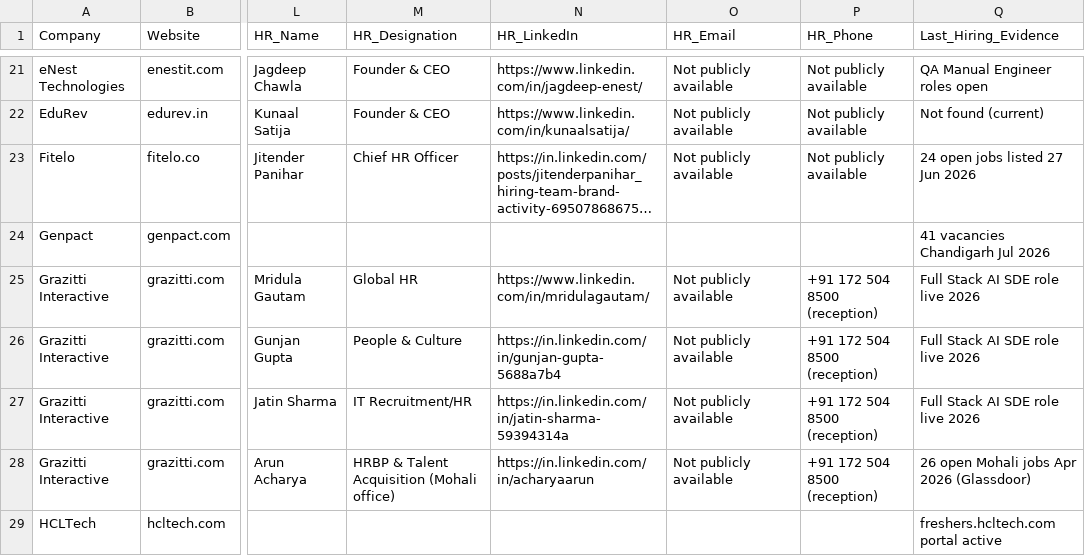
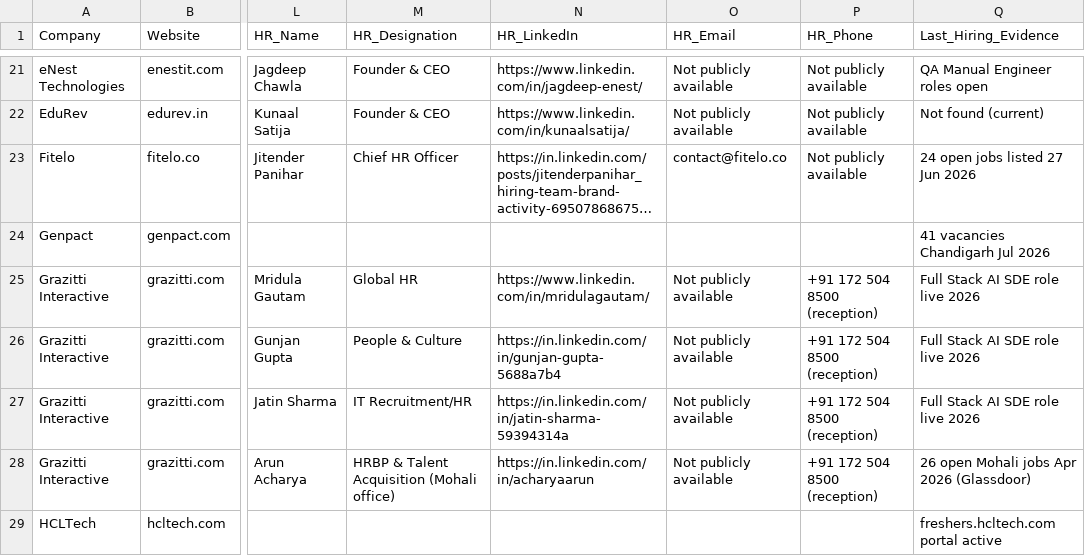
Before and after one commit to soulrahulrk/hrcontact, a CSV file: chandigarh_mohali_tech_hr_database.csv, drawn as a sheet; only a part is shown, gaps mark what is left out; long unchanged cells end in …; the diff covers the shown part only; the diff names each change by its address in the sheet, - before the commit and + after, or states it on an @@ line.

```diff
--- a/chandigarh_mohali_tech_hr_database.csv
+++ b/chandigarh_mohali_tech_hr_database.csv
-O23 (HR_Email): Not publicly available
+O23 (HR_Email): contact@fitelo.co
```
Also changed, not shown: 23 edited cells elsewhere in this file, 2 other files.
